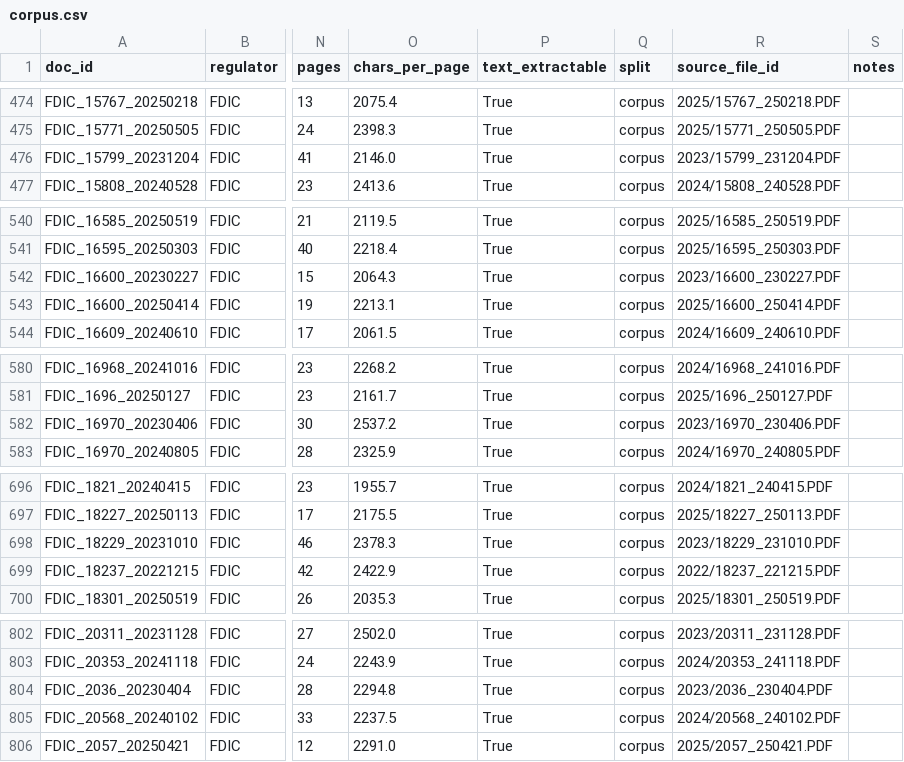
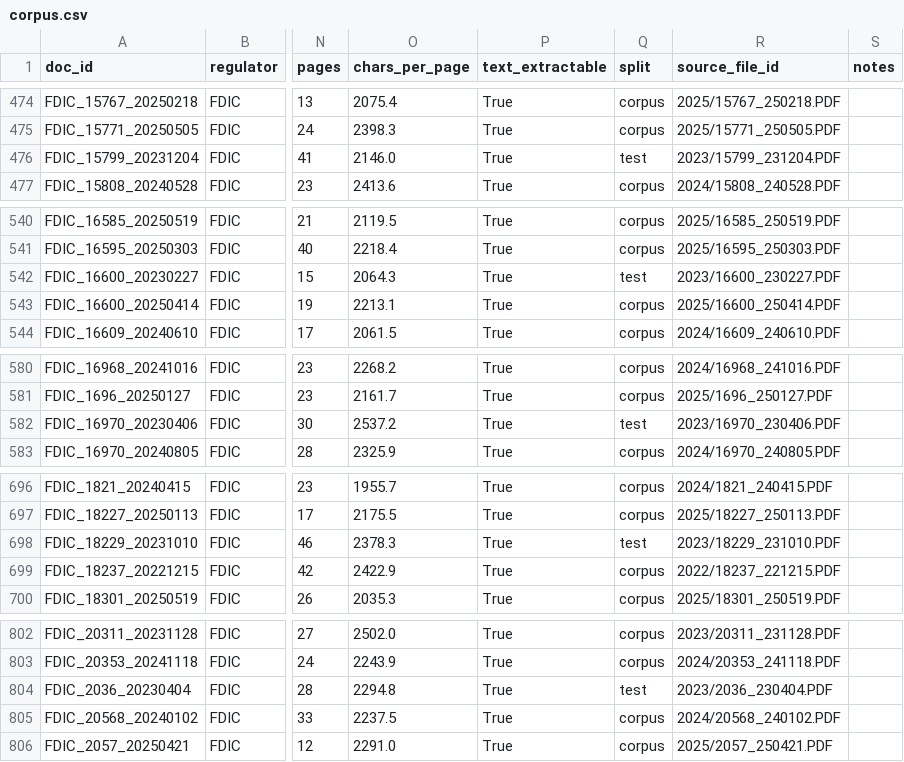
Before and after one commit to felipehrv/cra-pe-extraction, a CSV file: config/corpus.csv, drawn as a sheet; only a part is shown, gaps mark what is left out; the diff covers the shown part only; the diff names each change by its address in the sheet, - before the commit and + after, or states it on an @@ line.

```diff
--- a/config/corpus.csv
+++ b/config/corpus.csv
-Q476 (split): corpus
+Q476 (split): test
-Q542 (split): corpus
+Q542 (split): test
-Q582 (split): corpus
+Q582 (split): test
-Q698 (split): corpus
+Q698 (split): test
-Q804 (split): corpus
+Q804 (split): test
```
Also changed, not shown: 25 edited cells elsewhere in this file, 11 other files.
